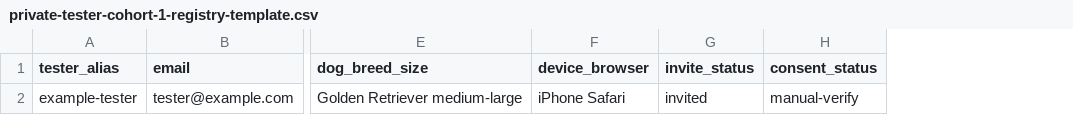
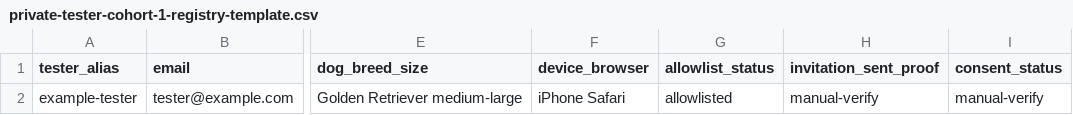
Before and after one commit to kandamukeshkumar4-cmyk/pawvital-ai, a CSV file: docs/private-tester-cohort-1-registry-template.csv, drawn as a sheet; only a part is shown, gaps mark what is left out; removed rows and columns are numbered as before the commit, all else as after; the diff names each change by its address in the sheet, - before the commit and + after, or states it on an @@ line.

Commit message:
fix: separate cohort allowlist from invite proof

```diff
--- a/docs/private-tester-cohort-1-registry-template.csv
+++ b/docs/private-tester-cohort-1-registry-template.csv
-column G (invite_status), row 2: invited
+column G (allowlist_status), row 2: allowlisted
+column H (invitation_sent_proof), row 2: manual-verify
```
Also changed, not shown: 5 other files.
